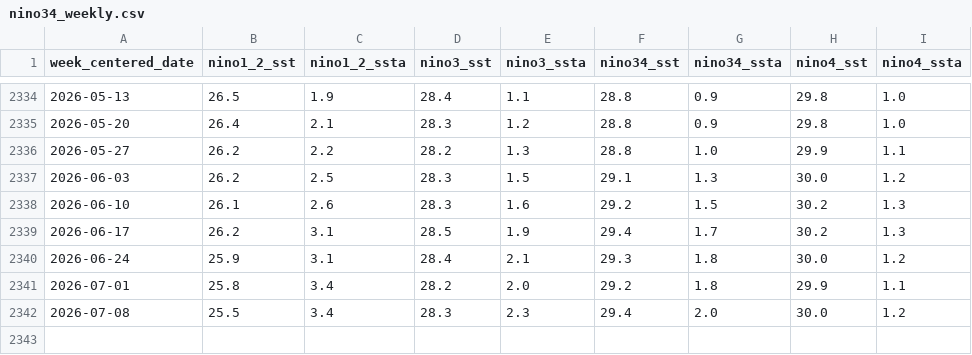
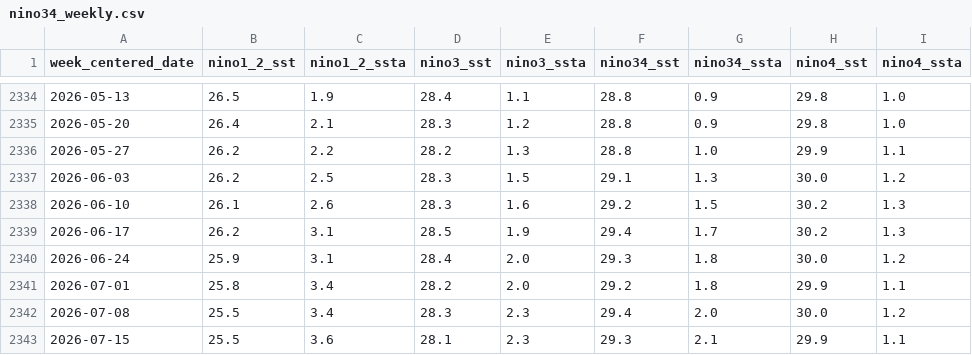
Before and after one commit to CaioLSouza/criptos_price_prediction, a CSV file: input_data/nino34_weekly.csv, drawn as a sheet; only a part is shown, gaps mark what is left out.

```diff
--- a/input_data/nino34_weekly.csv
+++ b/input_data/nino34_weekly.csv
@@ -2339,4 +2339,5 @@ week_centered_date,nino1_2_sst,nino1_2_ssta,nino3_sst,nino3_ssta,nino34_sst,nino
 2026-06-17,26.2,3.1,28.5,1.9,29.4,1.7,30.2,1.3
-2026-06-24,25.9,3.1,28.4,2.1,29.3,1.8,30.0,1.2
+2026-06-24,25.9,3.1,28.4,2.0,29.3,1.8,30.0,1.2
 2026-07-01,25.8,3.4,28.2,2.0,29.2,1.8,29.9,1.1
 2026-07-08,25.5,3.4,28.3,2.3,29.4,2.0,30.0,1.2
+2026-07-15,25.5,3.6,28.1,2.3,29.3,2.1,29.9,1.1
```
